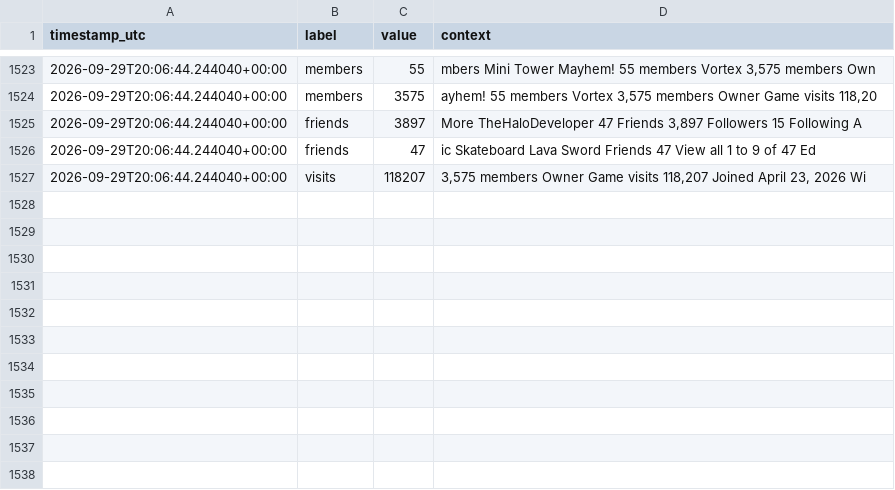
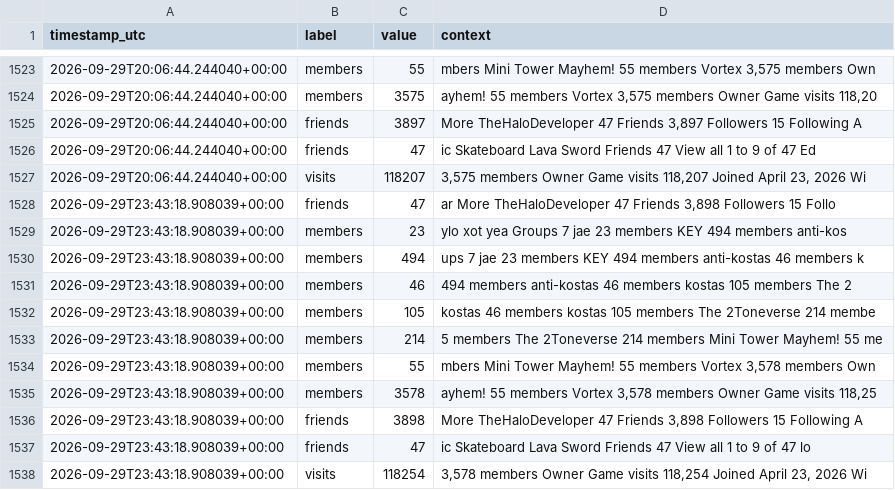
Before and after one commit to igakojp/playvortex-monitor-log, a CSV file: stats/profile_user1.csv, drawn as a sheet; only a part is shown, gaps mark what is left out.

```diff
--- a/stats/profile_user1.csv
+++ b/stats/profile_user1.csv
@@ -1527 +1527,12 @@ timestamp_utc,label,value,context
 2026-09-29T20:06:44.244040+00:00,visits,118207,"3,575 members Owner Game visits 118,207 Joined April 23, 2026 Wi"
+2026-09-29T23:43:18.908039+00:00,friends,47,"ar More TheHaloDeveloper 47 Friends 3,898 Followers 15 Follo"
+2026-09-29T23:43:18.908039+00:00,members,23,ylo xot yea Groups 7 jae 23 members KEY 494 members anti-kos
+2026-09-29T23:43:18.908039+00:00,members,494,ups 7 jae 23 members KEY 494 members anti-kostas 46 members k
+2026-09-29T23:43:18.908039+00:00,members,46, 494 members anti-kostas 46 members kostas 105 members The 2
+2026-09-29T23:43:18.908039+00:00,members,105,kostas 46 members kostas 105 members The 2Toneverse 214 membe
+2026-09-29T23:43:18.908039+00:00,members,214,5 members The 2Toneverse 214 members Mini Tower Mayhem! 55 me
+2026-09-29T23:43:18.908039+00:00,members,55,"mbers Mini Tower Mayhem! 55 members Vortex 3,578 members Own"
+2026-09-29T23:43:18.908039+00:00,members,3578,"ayhem! 55 members Vortex 3,578 members Owner Game visits 118,25"
+2026-09-29T23:43:18.908039+00:00,friends,3898,"More TheHaloDeveloper 47 Friends 3,898 Followers 15 Following A"
+2026-09-29T23:43:18.908039+00:00,friends,47,ic Skateboard Lava Sword Friends 47 View all 1 to 9 of 47 lo
+2026-09-29T23:43:18.908039+00:00,visits,118254,"3,578 members Owner Game visits 118,254 Joined April 23, 2026 Wi"
```
Also changed, not shown: stats/groups.csv, 3 other files.
